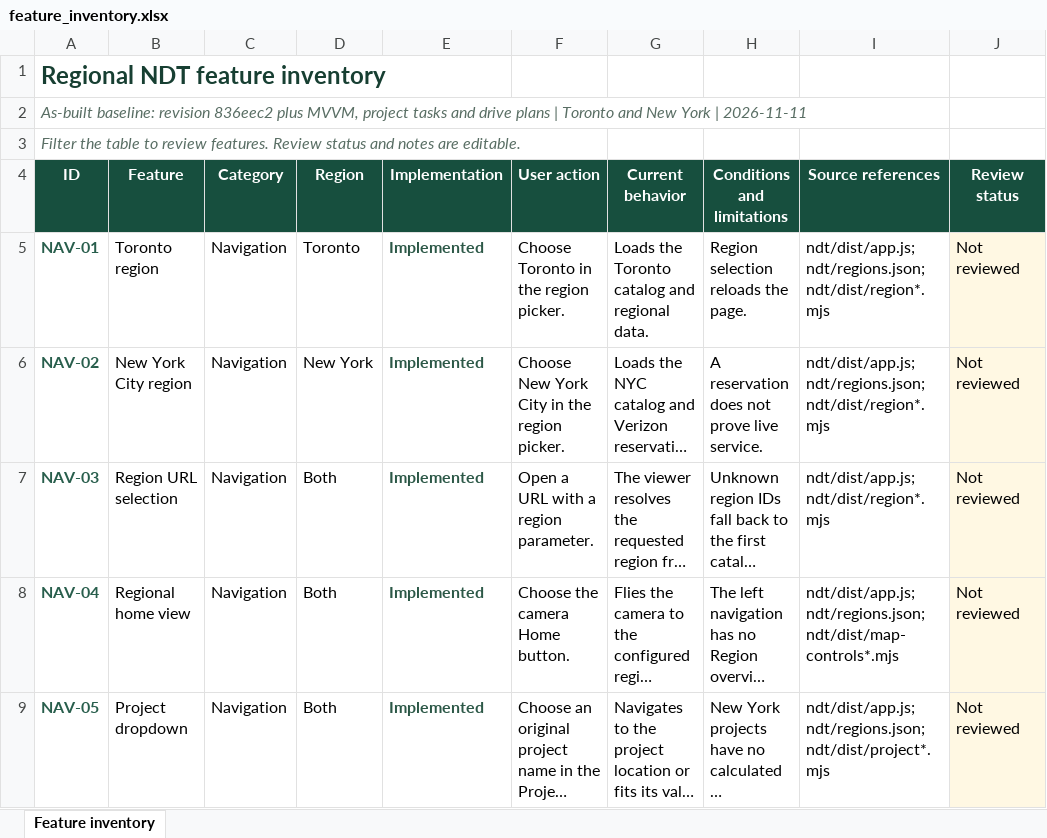
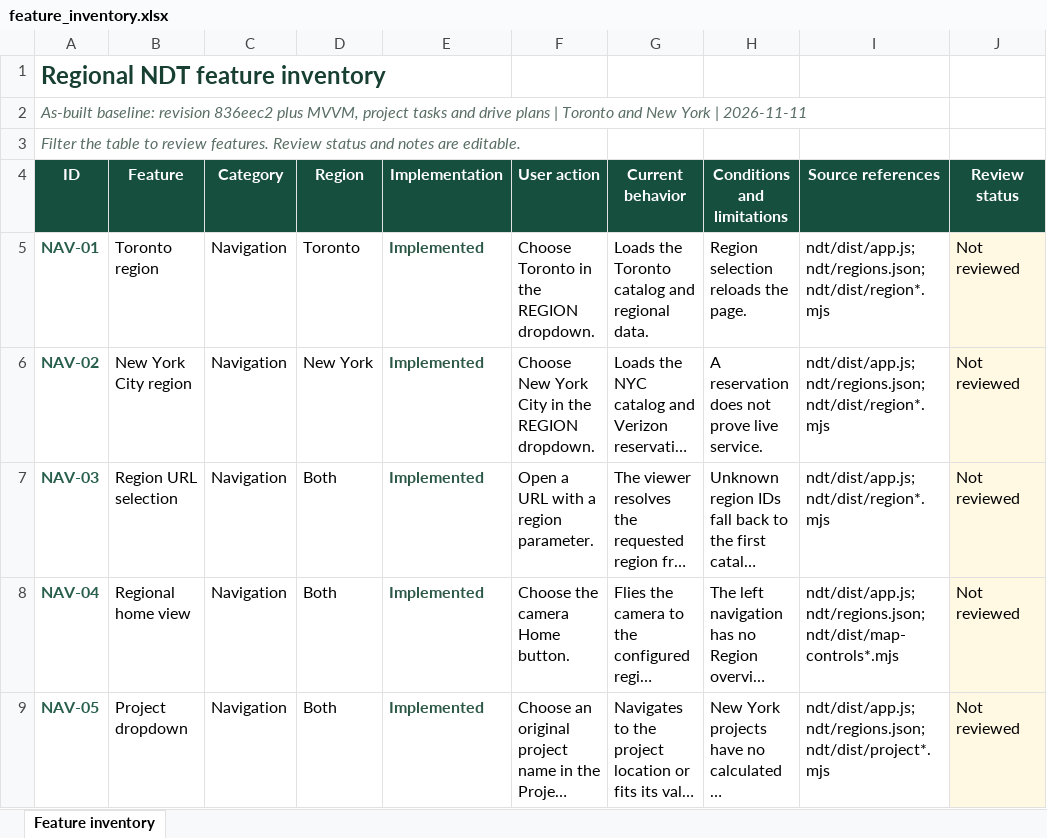
Before and after one commit to jangwonpark74/ndt, an Excel workbook: outputs/ndt-feature-inventory/feature_inventory.xlsx, sheet Feature inventory, drawn as a sheet; only a part is shown; long unchanged cells end in …; values as stored, in another font and other column widths than the file's, no borders; table styles not drawn; the diff names each change by its address in the sheet, - before the commit and + after, or states it on an @@ line.

Commit message:
Use a region selection dropdown

```diff
--- a/outputs/ndt-feature-inventory/feature_inventory.xlsx (sheet Feature inventory)
+++ b/outputs/ndt-feature-inventory/feature_inventory.xlsx (sheet Feature inventory)
-F5 (User action): Choose Toronto in the region picker.
+F5 (User action): Choose Toronto in the REGION dropdown.
-F6 (User action): Choose New York City in the region picker.
+F6 (User action): Choose New York City in the REGION dropdown.
```
Also changed, not shown: 9 other files.
